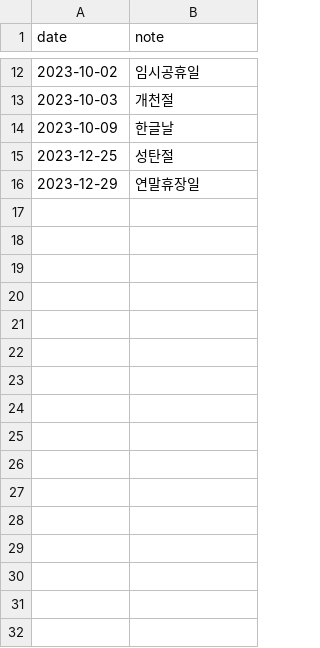
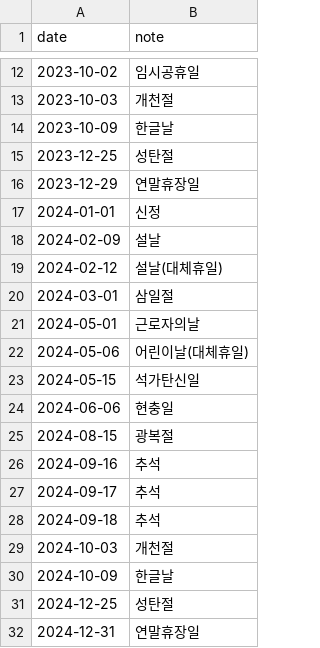
Before and after one commit to fine-ants/backend, a TSV file: src/main/resources/holidays.tsv, drawn as a sheet; only a part is shown, gaps mark what is left out.

Commit message:
#96 docs: 2024년 휴장일 추가

```diff
--- a/src/main/resources/holidays.tsv
+++ b/src/main/resources/holidays.tsv
@@ -16 +16,17 @@ date	note
 2023-12-29	연말휴장일
+2024-01-01	신정
+2024-02-09	설날
+2024-02-12	설날(대체휴일)
+2024-03-01	삼일절
+2024-05-01	근로자의날
+2024-05-06	어린이날(대체휴일)
+2024-05-15	석가탄신일
+2024-06-06	현충일
+2024-08-15	광복절
+2024-09-16	추석
+2024-09-17	추석
+2024-09-18	추석
+2024-10-03	개천절
+2024-10-09	한글날
+2024-12-25	성탄절
+2024-12-31	연말휴장일
```
